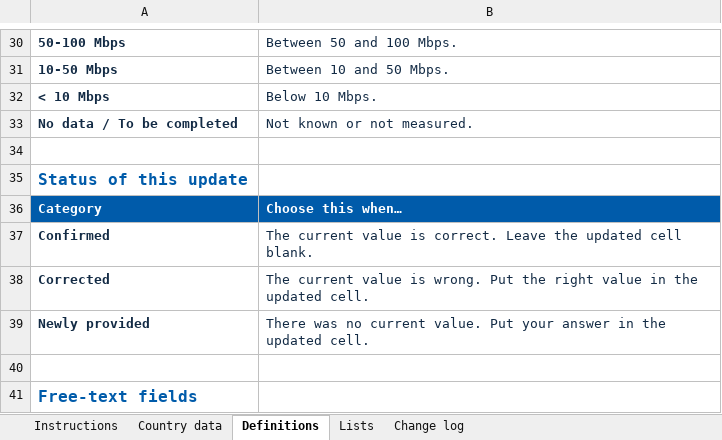
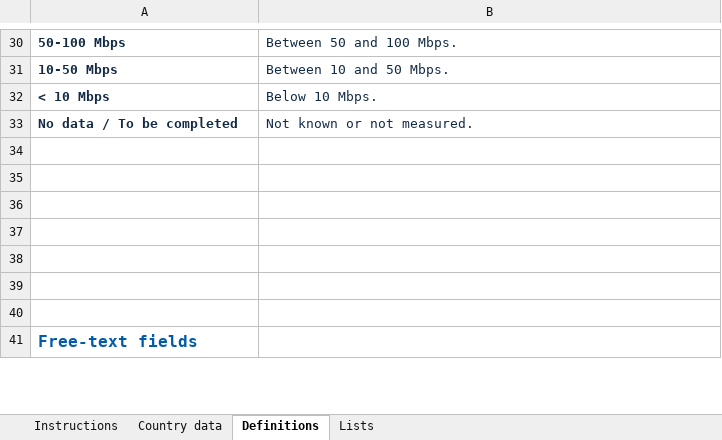
Before and after one commit to andreevaplanet/EW4All_Infrastructure_Dashboard, an Excel workbook: data/EW4All_Infrastructure_Member_Update.xlsx, sheet Definitions, drawn as a sheet; only a part is shown, gaps mark what is left out; values as stored, in another font and other column widths than the file's, no borders; the diff names each change by its address in the sheet, - before the commit and + after, or states it on an @@ line.

```diff
--- a/data/EW4All_Infrastructure_Member_Update.xlsx (sheet Definitions)
+++ b/data/EW4All_Infrastructure_Member_Update.xlsx (sheet Definitions)
-sheet tab: Change log
-A35: Status of this update
+A35: (empty)
-row 36: Category | Choose this when…
+row 36: (empty)
-A36:B36 fill: #005BAA
+A36:B36 fill: none
-row 37: Confirmed | The current value is correct. Leave the updated cell blank.
+row 37: (empty)
-row 38: Corrected | The current value is wrong. Put the right value in the updated cell.
+row 38: (empty)
-row 39: Newly provided | There was no current value. Put your answer in the updated cell.
+row 39: (empty)
```
Also changed, not shown: sheet Country data, sheet Instructions, sheet Lists, 2 other files.
